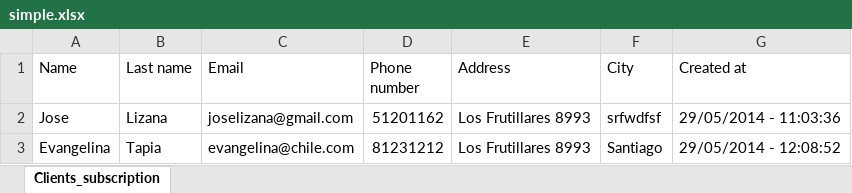
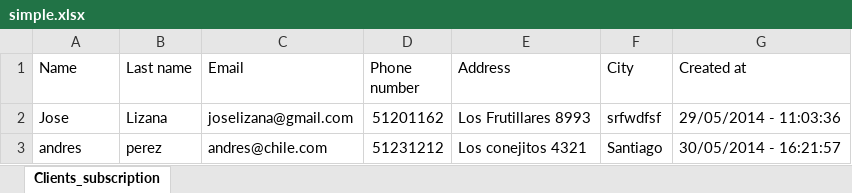
Before and after one commit to nelyj/solarity, an Excel workbook: simple.xlsx, sheet Clients_subscription, drawn as a sheet; values as stored, in another font and other column widths than the file's, no borders; removed rows and columns are numbered as before the commit, all else as after; the diff names each change by its address in the sheet, - before the commit and + after, or states it on an @@ line.

```diff
--- a/simple.xlsx (sheet Clients_subscription)
+++ b/simple.xlsx (sheet Clients_subscription)
-row 3: Evangelina | Tapia | evangelina@chile.com | 81231212 | Los Frutillares 8993 | Santiago | 29/05/2014 - 12:08:52
+row 3: andres | perez | andres@chile.com | 51231212 | Los conejitos 4321 | Santiago | 30/05/2014 - 16:21:57
```
Also changed, not shown: 4 other files.
